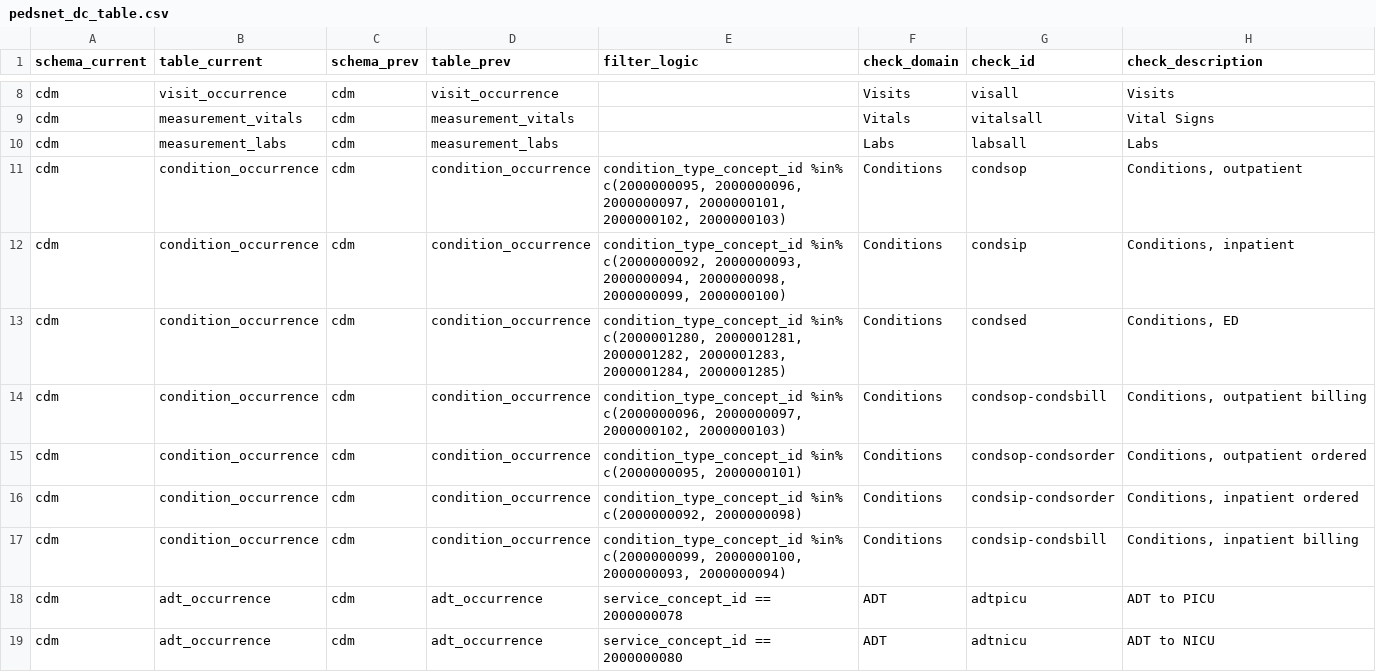
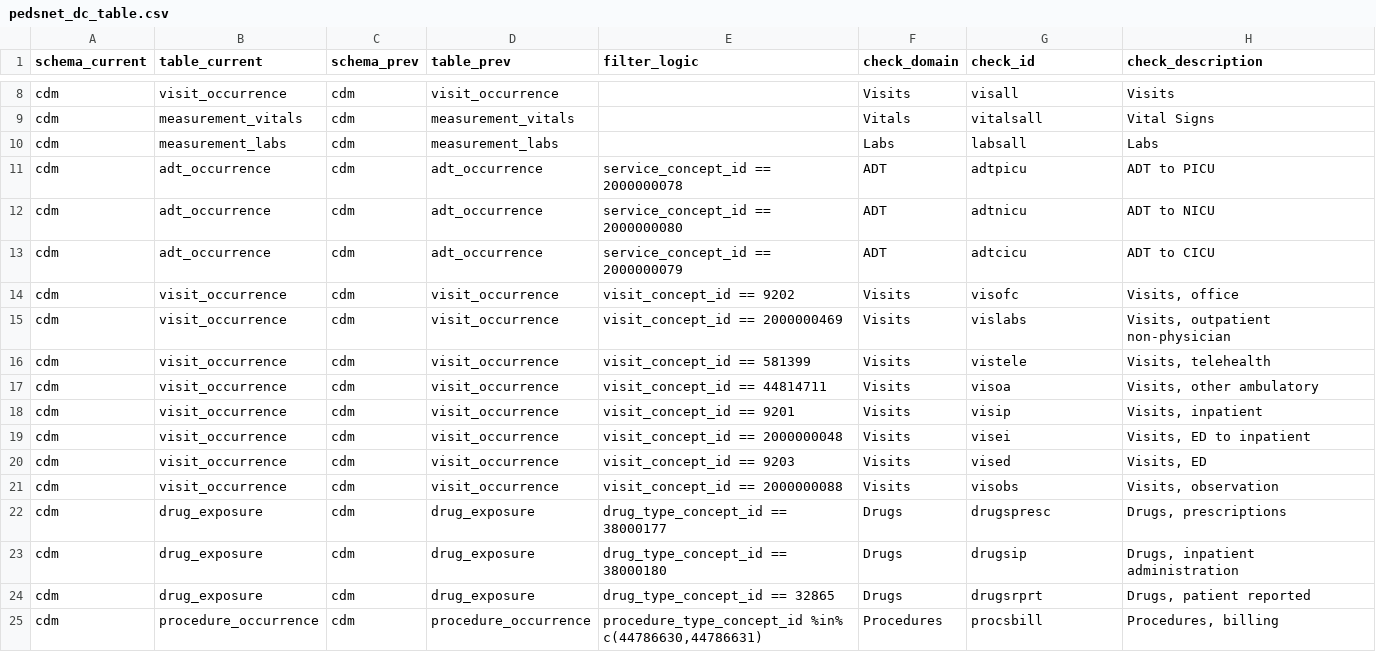
Before and after one commit to PEDSnet/pedsnet_ndq, a CSV file: specs/pedsnet_dc_table.csv, drawn as a sheet; only a part is shown, gaps mark what is left out; the shorter side is filled out with more unchanged rows; the diff names each change by its address in the sheet, - before the commit and + after, or states it on an @@ line.

Commit message:
drop condition type checks from dc for v63

```diff
--- a/specs/pedsnet_dc_table.csv
+++ b/specs/pedsnet_dc_table.csv
-row 11: cdm | condition_occurrence | cdm | condition_occurrence | condition_type_concept_id %in% c(2000000095, 2000000096, 2000000097, 2000000101, 2000000102, 2000000103) | Conditions | condsop | Conditions, outpatient
-row 12: cdm | condition_occurrence | cdm | condition_occurrence | condition_type_concept_id %in% c(2000000092, 2000000093, 2000000094, 2000000098, 2000000099, 2000000100) | Conditions | condsip | Conditions, inpatient
-row 13: cdm | condition_occurrence | cdm | condition_occurrence | condition_type_concept_id %in% c(2000001280, 2000001281, 2000001282, 2000001283, 2000001284, 2000001285) | Conditions | condsed | Conditions, ED
-row 14: cdm | condition_occurrence | cdm | condition_occurrence | condition_type_concept_id %in% c(2000000096, 2000000097, 2000000102, 2000000103) | Conditions | condsop-condsbill | Conditions, outpatient billing
-row 15: cdm | condition_occurrence | cdm | condition_occurrence | condition_type_concept_id %in% c(2000000095, 2000000101) | Conditions | condsop-condsorder | Conditions, outpatient ordered
-row 16: cdm | condition_occurrence | cdm | condition_occurrence | condition_type_concept_id %in% c(2000000092, 2000000098) | Conditions | condsip-condsorder | Conditions, inpatient ordered
-row 17: cdm | condition_occurrence | cdm | condition_occurrence | condition_type_concept_id %in% c(2000000099, 2000000100, 2000000093, 2000000094) | Conditions | condsip-condsbill | Conditions, inpatient billing
```
